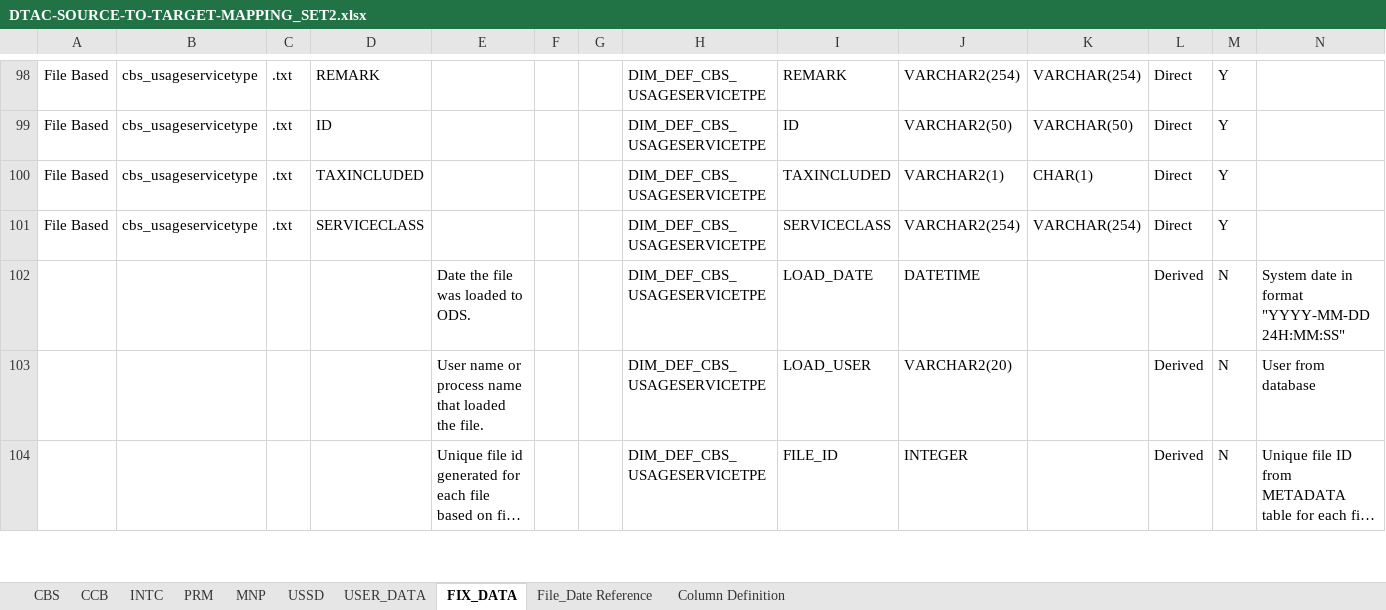
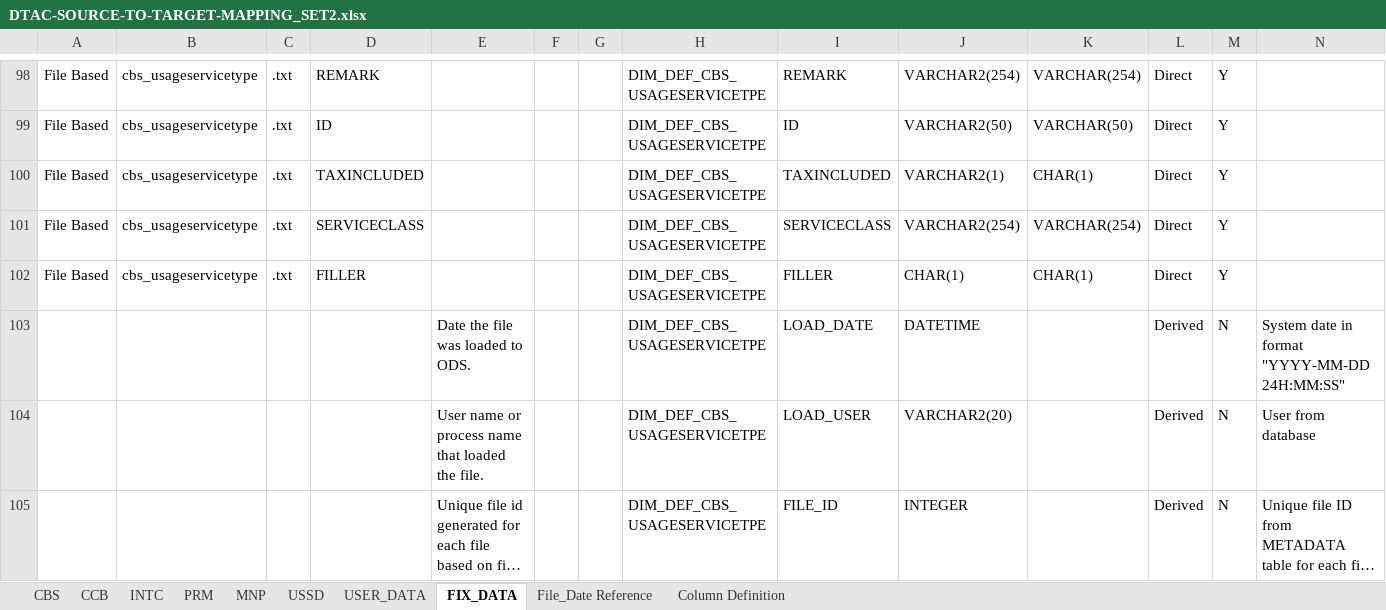
Before and after one commit to notting-hill/dtac_documents, an Excel workbook: DTAC-SOURCE-TO-TARGET-MAPPING_SET2.xlsx, sheet FIX_DATA, drawn as a sheet; only a part is shown, gaps mark what is left out; long unchanged cells end in …; values as stored, in another font and other column widths than the file's, no borders; rows hold the shown columns only; the diff names each change by its address in the sheet, - before the commit and + after, or states it on an @@ line.

```diff
--- a/DTAC-SOURCE-TO-TARGET-MAPPING_SET2.xlsx (sheet FIX_DATA)
+++ b/DTAC-SOURCE-TO-TARGET-MAPPING_SET2.xlsx (sheet FIX_DATA)
+row 102: File Based | cbs_usageservicetype | .txt | FILLER |  |  |  | DIM_DEF_CBS_USAGESERVICETPE | FILLER | CHAR(1) | CHAR(1) | Direct | Y
```
Also changed, not shown: 3 other files.
